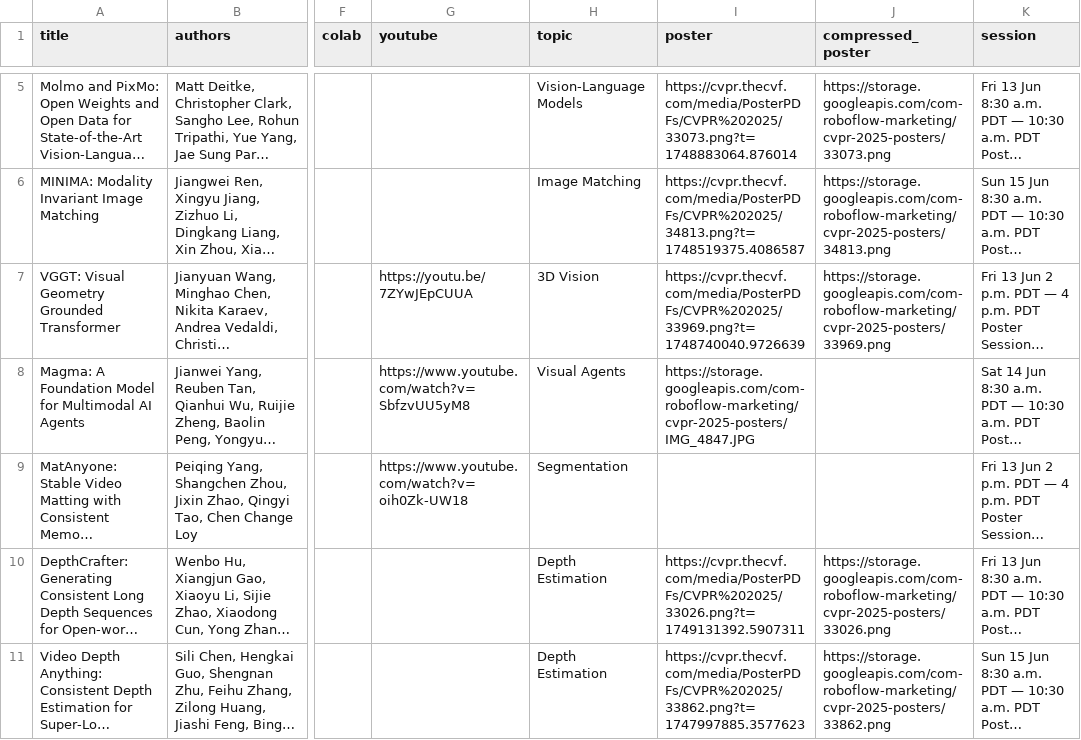
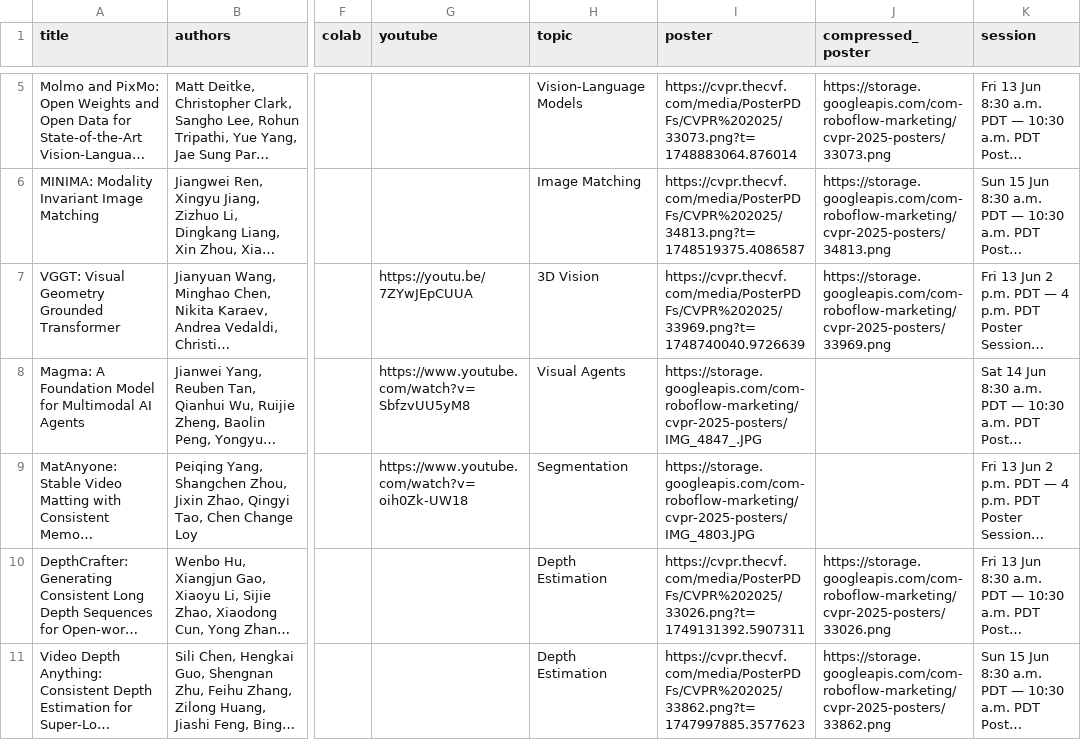
Before and after one commit to fabiosilva781/top-cvpr-2025-papers, a CSV file: automation/data.csv, drawn as a sheet; only a part is shown, gaps mark what is left out; long unchanged cells end in …; the diff names each change by its address in the sheet, - before the commit and + after, or states it on an @@ line.

```diff
--- a/automation/data.csv
+++ b/automation/data.csv
-I8 (poster): https://storage.googleapis.com/com-roboflow-marketing/cvpr-2025-posters/IMG_4847.JPG
+I8 (poster): https://storage.googleapis.com/com-roboflow-marketing/cvpr-2025-posters/IMG_4847_.JPG
-I9 (poster): (empty)
+I9 (poster): https://storage.googleapis.com/com-roboflow-marketing/cvpr-2025-posters/IMG_4803.JPG
```
Also changed, not shown: 1 other file.
